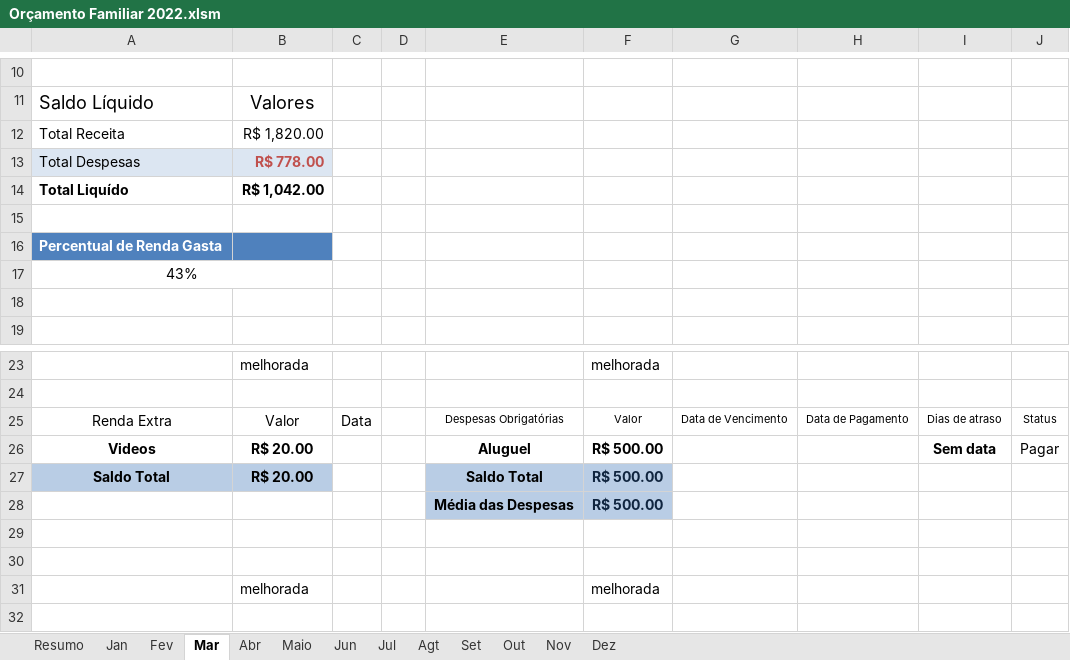
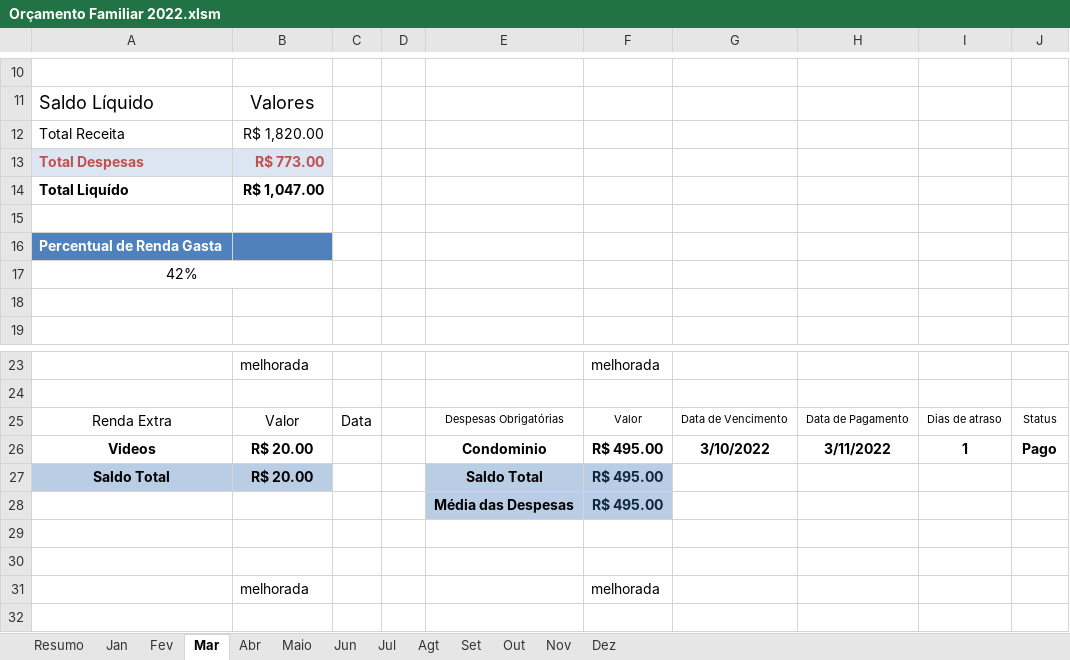
Before and after one commit to Hugox96/Planilha-Orcamento, an Excel workbook: Orçamento Familiar 2022.xlsm, sheet Mar, drawn as a sheet; only a part is shown, gaps mark what is left out; values as stored, in another font and other column widths than the file's, no borders; charts and pictures and conditional formats and table styles not drawn; the diff names each change by its address in the sheet, - before the commit and + after, or states it on an @@ line.

```diff
--- a/Orçamento Familiar 2022.xlsm (sheet Mar)
+++ b/Orçamento Familiar 2022.xlsm (sheet Mar)
@@ A13 bold: off → on, text colour: black → #C0504D @@
-B13: R$ 778.00
+B13: R$ 773.00
-B14: R$ 1,042.00
+B14: R$ 1,047.00
-A17: 43%
+A17: 42%
-E26: Aluguel
+E26: Condominio
-F26:F28: R$ 500.00
+F26:F28: R$ 495.00
-G26: (empty)
+G26: 3/10/2022
-H26: (empty)
+H26: 3/11/2022
-I26: Sem data
+I26: 1
-J26: Pagar
+J26: Pago
-J26 bold: off
+J26 bold: on
```
Also changed, not shown: sheet Jun, sheet Jan, sheet Resumo, sheet Fev, formulas that keep their value, charts or pictures.
